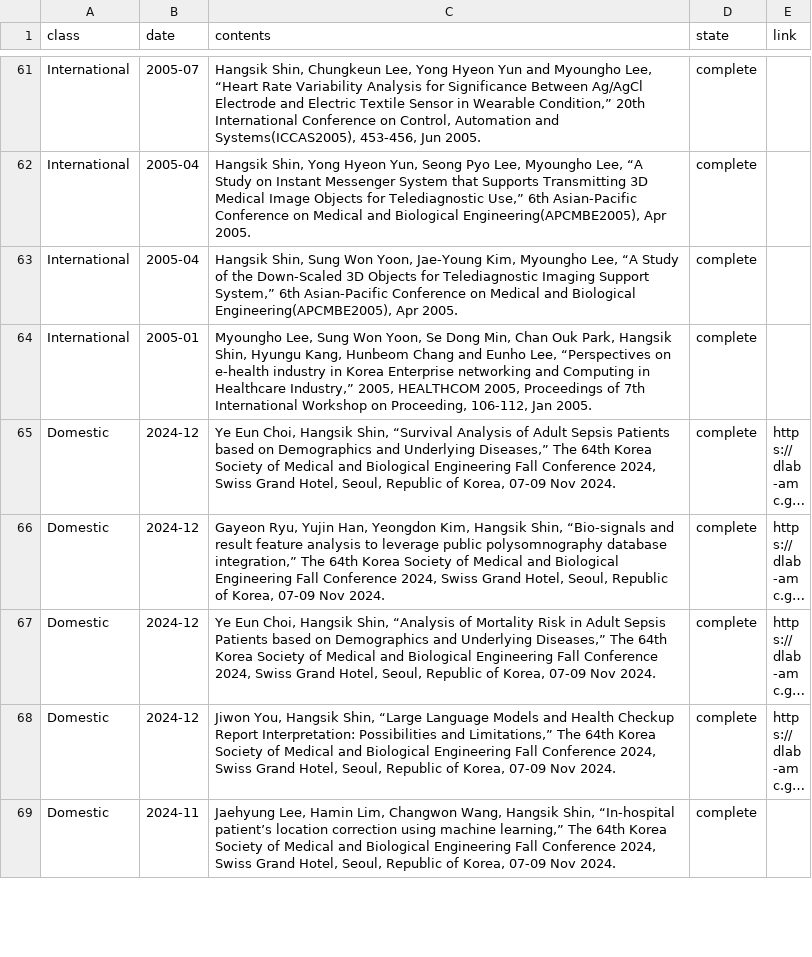
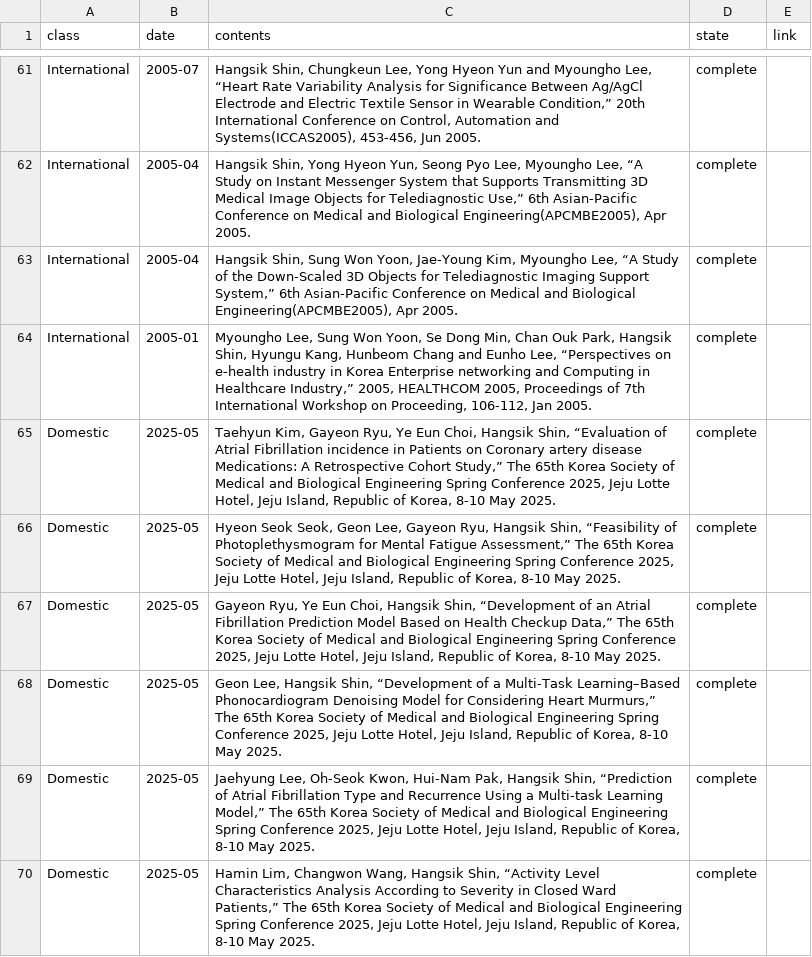
Before and after one commit to thisisyjin/dlab-amc.github.io, a TSV file: _data/sheets/pub_c.tsv, drawn as a sheet; only a part is shown, gaps mark what is left out; the shorter side is filled out with more unchanged rows; long unchanged cells end in …; the diff covers the shown part only; the diff names each change by its address in the sheet, - before the commit and + after, or states it on an @@ line.

Commit message:
Edit:논문리스트업데이트

```diff
--- a/_data/sheets/pub_c.tsv
+++ b/_data/sheets/pub_c.tsv
+row 65: Domestic | 2025-05 | Taehyun Kim, Gayeon Ryu, Ye Eun Choi, Hangsik Shin, “Evaluation of Atrial Fibrillation incidence in Patients on Coronary artery disease Medications: A Retrospective Cohort Study,” The 65th Korea Society of Medical and Biological Engineering Spring Conference 2025, Jeju Lotte Hotel, Jeju Island, Republic of Korea, 8-10 May 2025. | complete
+row 66: Domestic | 2025-05 | Hyeon Seok Seok, Geon Lee, Gayeon Ryu, Hangsik Shin, “Feasibility of Photoplethysmogram for Mental Fatigue Assessment,” The 65th Korea Society of Medical and Biological Engineering Spring Conference 2025, Jeju Lotte Hotel, Jeju Island, Republic of Korea, 8-10 May 2025. | complete
+row 67: Domestic | 2025-05 | Gayeon Ryu, Ye Eun Choi, Hangsik Shin, “Development of an Atrial Fibrillation Prediction Model Based on Health Checkup Data,” The 65th Korea Society of Medical and Biological Engineering Spring Conference 2025, Jeju Lotte Hotel, Jeju Island, Republic of Korea, 8-10 May 2025. | complete
+row 68: Domestic | 2025-05 | Geon Lee, Hangsik Shin, “Development of a Multi-Task Learning–Based Phonocardiogram Denoising Model for Considering Heart Murmurs,” The 65th Korea Society of Medical and Biological Engineering Spring Conference 2025, Jeju Lotte Hotel, Jeju Island, Republic of Korea, 8-10 May 2025. | complete
+row 69: Domestic | 2025-05 | Jaehyung Lee, Oh-Seok Kwon, Hui-Nam Pak, Hangsik Shin, “Prediction of Atrial Fibrillation Type and Recurrence Using a Multi-task Learning Model,” The 65th Korea Society of Medical and Biological Engineering Spring Conference 2025, Jeju Lotte Hotel, Jeju Island, Republic of Korea, 8-10 May 2025. | complete
+row 70: Domestic | 2025-05 | Hamin Lim, Changwon Wang, Hangsik Shin, “Activity Level Characteristics Analysis According to Severity in Closed Ward Patients,” The 65th Korea Society of Medical and Biological Engineering Spring Conference 2025, Jeju Lotte Hotel, Jeju Island, Republic of Korea, 8-10 May 2025. | complete
```
Also changed, not shown: 6 added rows elsewhere in this file.
